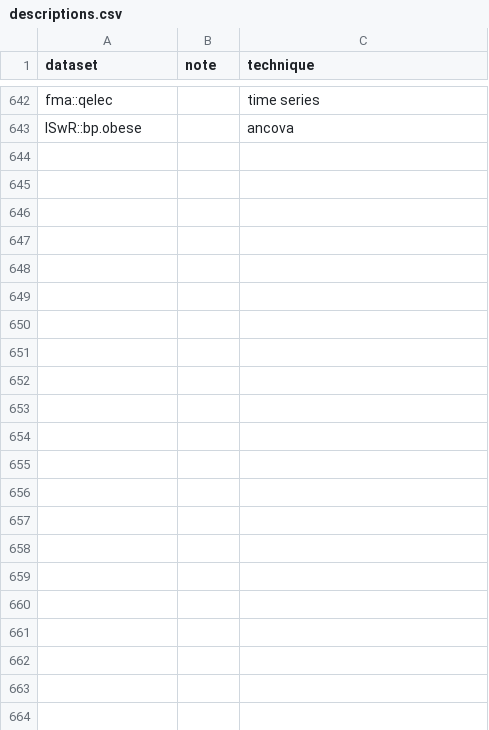
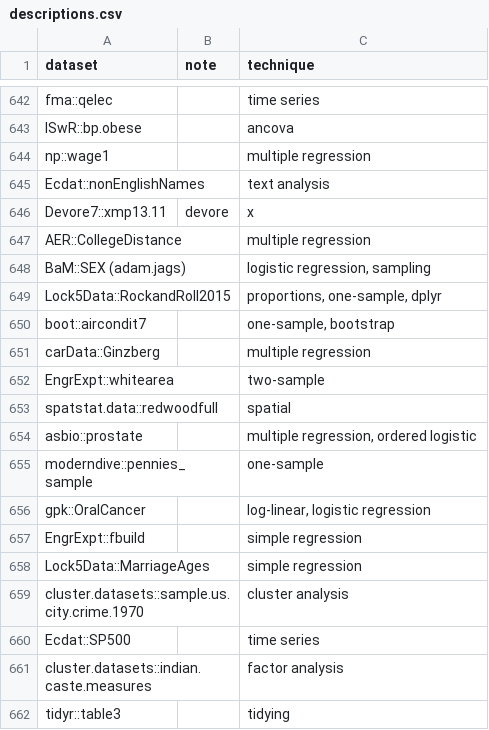
Before and after one commit to nxskok/datasets-all, a CSV file: descriptions.csv, drawn as a sheet; only a part is shown, gaps mark what is left out; the diff covers the shown part only; the diff names each change by its address in the sheet, - before the commit and + after, or states it on an @@ line.

```diff
--- a/descriptions.csv
+++ b/descriptions.csv
+row 644: np::wage1 |  | multiple regression
+row 645: Ecdat::nonEnglishNames |  | text analysis
+row 646: Devore7::xmp13.11 | devore | x
+row 647: AER::CollegeDistance |  | multiple regression
+row 648: BaM::SEX (adam.jags) |  | logistic regression, sampling
+row 649: Lock5Data::RockandRoll2015 |  | proportions, one-sample, dplyr
+row 650: boot::aircondit7 |  | one-sample, bootstrap
+row 651: carData::Ginzberg |  | multiple regression
+row 652: EngrExpt::whitearea |  | two-sample
+row 653: spatstat.data::redwoodfull |  | spatial
+row 654: asbio::prostate |  | multiple regression, ordered logistic
+row 655: moderndive::pennies_sample |  | one-sample
+row 656: gpk::OralCancer |  | log-linear, logistic regression
+row 657: EngrExpt::fbuild |  | simple regression
+row 658: Lock5Data::MarriageAges |  | simple regression
+row 659: cluster.datasets::sample.us.city.crime.1970 |  | cluster analysis
+row 660: Ecdat::SP500 |  | time series
+row 661: cluster.datasets::indian.caste.measures |  | factor analysis
+row 662: tidyr::table3 |  | tidying
```
Also changed, not shown: 10 added rows elsewhere in this file, 1 other file.
